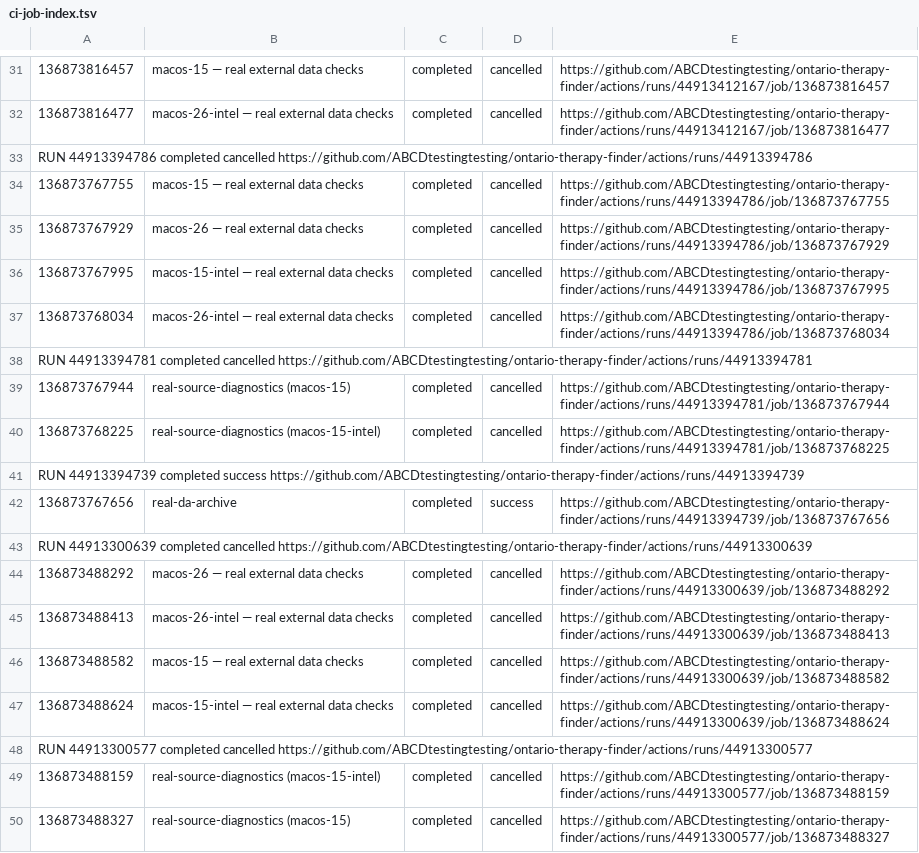
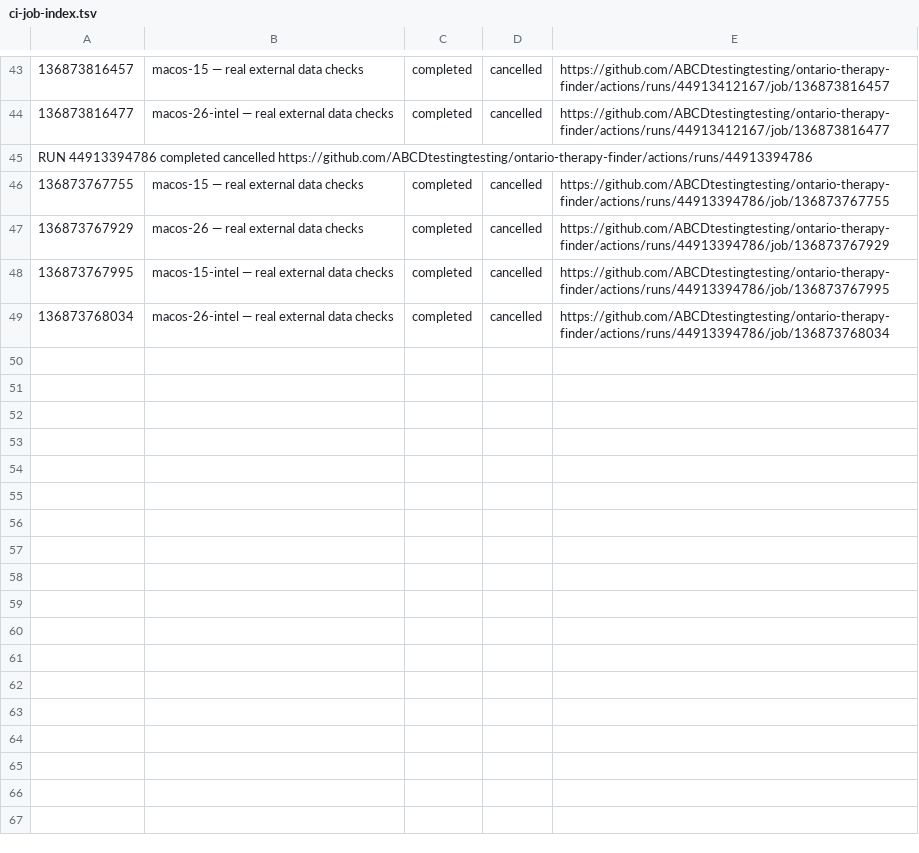
Before and after one commit to ABCDtestingtesting/ontario-therapy-finder, a TSV file: ci-job-index.tsv, drawn as a sheet; only a part is shown, gaps mark what is left out; removed rows and columns are numbered as before the commit, all else as after; the diff covers the shown part only; the diff names each change by its address in the sheet, - before the commit and + after, or states it on an @@ line.

```diff
--- a/ci-job-index.tsv
+++ b/ci-job-index.tsv
-row 38: RUN 44913394781 completed cancelled https://github.com/ABCDtestingtesting/ontario-therapy-finder/actions/runs/44913394781
-row 39: 136873767944 | real-source-diagnostics (macos-15) | completed | cancelled | https://github.com/ABCDtestingtesting/ontario-therapy-finder/actions/runs/44913394781/job/136873767944
-row 40: 136873768225 | real-source-diagnostics (macos-15-intel) | completed | cancelled | https://github.com/ABCDtestingtesting/ontario-therapy-finder/actions/runs/44913394781/job/136873768225
-row 41: RUN 44913394739 completed success https://github.com/ABCDtestingtesting/ontario-therapy-finder/actions/runs/44913394739
-row 42: 136873767656 | real-da-archive | completed | success | https://github.com/ABCDtestingtesting/ontario-therapy-finder/actions/runs/44913394739/job/136873767656
-row 43: RUN 44913300639 completed cancelled https://github.com/ABCDtestingtesting/ontario-therapy-finder/actions/runs/44913300639
-row 44: 136873488292 | macos-26 — real external data checks | completed | cancelled | https://github.com/ABCDtestingtesting/ontario-therapy-finder/actions/runs/44913300639/job/136873488292
-row 45: 136873488413 | macos-26-intel — real external data checks | completed | cancelled | https://github.com/ABCDtestingtesting/ontario-therapy-finder/actions/runs/44913300639/job/136873488413
-row 46: 136873488582 | macos-15 — real external data checks | completed | cancelled | https://github.com/ABCDtestingtesting/ontario-therapy-finder/actions/runs/44913300639/job/136873488582
-row 47: 136873488624 | macos-15-intel — real external data checks | completed | cancelled | https://github.com/ABCDtestingtesting/ontario-therapy-finder/actions/runs/44913300639/job/136873488624
-row 48: RUN 44913300577 completed cancelled https://github.com/ABCDtestingtesting/ontario-therapy-finder/actions/runs/44913300577
-row 49: 136873488159 | real-source-diagnostics (macos-15-intel) | completed | cancelled | https://github.com/ABCDtestingtesting/ontario-therapy-finder/actions/runs/44913300577/job/136873488159
-row 50: 136873488327 | real-source-diagnostics (macos-15) | completed | cancelled | https://github.com/ABCDtestingtesting/ontario-therapy-finder/actions/runs/44913300577/job/136873488327
```
Also changed, not shown: 12 added rows and 12 edited cells elsewhere in this file, ci-run-index.tsv.
